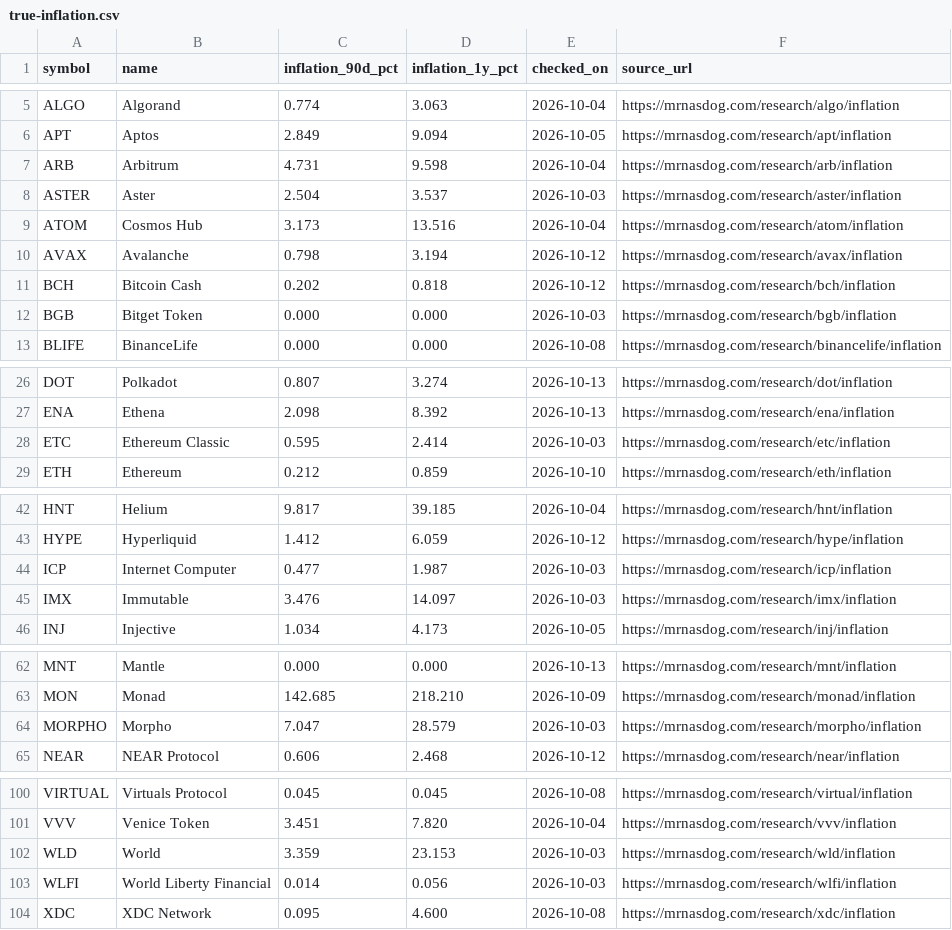
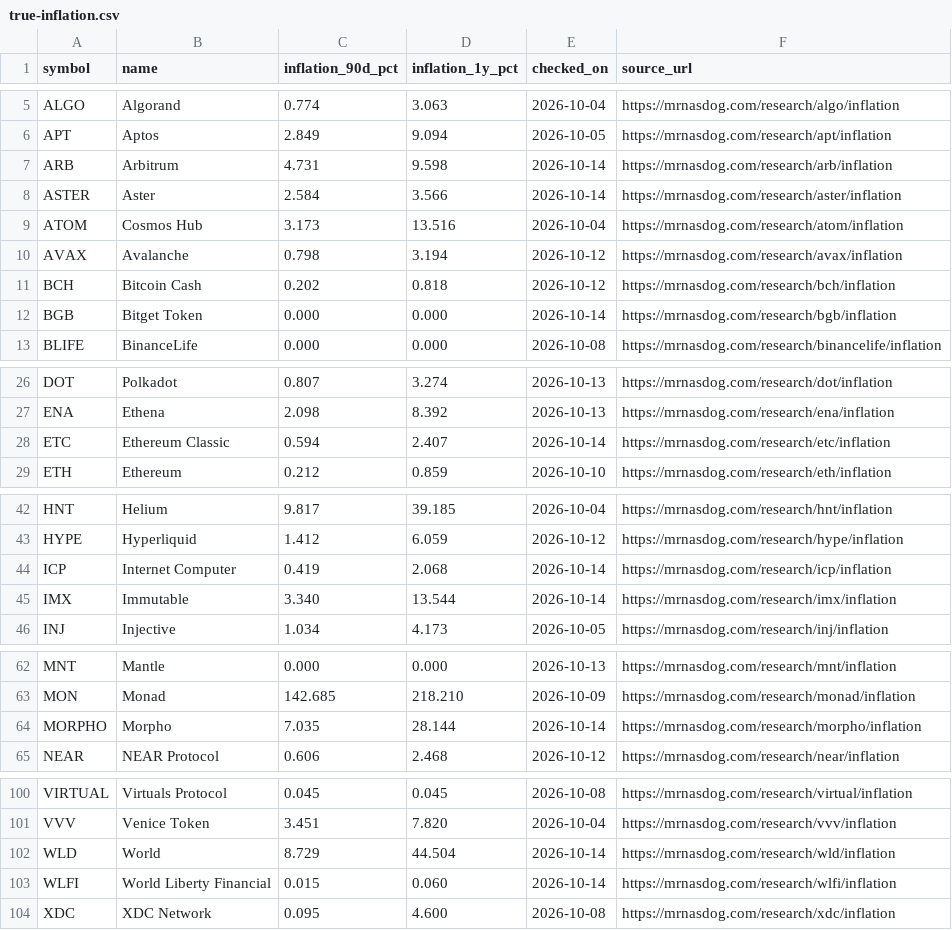
Before and after one commit to jeevansongmy-spec/mrnasdog-articles, a CSV file: data/true-inflation.csv, drawn as a sheet; only a part is shown, gaps mark what is left out; the diff covers the shown part only.

```diff
--- a/data/true-inflation.csv
+++ b/data/true-inflation.csv
@@ -6,4 +6,4 @@ ALGO,Algorand,0.774,3.063,2026-10-04,https://mrnasdog.com/research/algo/inflatio
 APT,Aptos,2.849,9.094,2026-10-05,https://mrnasdog.com/research/apt/inflation
-ARB,Arbitrum,4.731,9.598,2026-10-04,https://mrnasdog.com/research/arb/inflation
-ASTER,Aster,2.504,3.537,2026-10-03,https://mrnasdog.com/research/aster/inflation
+ARB,Arbitrum,4.731,9.598,2026-10-14,https://mrnasdog.com/research/arb/inflation
+ASTER,Aster,2.584,3.566,2026-10-14,https://mrnasdog.com/research/aster/inflation
 ATOM,Cosmos Hub,3.173,13.516,2026-10-04,https://mrnasdog.com/research/atom/inflation
@@ -11,3 +11,3 @@ AVAX,Avalanche,0.798,3.194,2026-10-12,https://mrnasdog.com/research/avax/inflati
 BCH,Bitcoin Cash,0.202,0.818,2026-10-12,https://mrnasdog.com/research/bch/inflation
-BGB,Bitget Token,0.000,0.000,2026-10-03,https://mrnasdog.com/research/bgb/inflation
+BGB,Bitget Token,0.000,0.000,2026-10-14,https://mrnasdog.com/research/bgb/inflation
 BLIFE,BinanceLife,0.000,0.000,2026-10-08,https://mrnasdog.com/research/binancelife/inflation
@@ -27,3 +27,3 @@ DOT,Polkadot,0.807,3.274,2026-10-13,https://mrnasdog.com/research/dot/inflation
 ENA,Ethena,2.098,8.392,2026-10-13,https://mrnasdog.com/research/ena/inflation
-ETC,Ethereum Classic,0.595,2.414,2026-10-03,https://mrnasdog.com/research/etc/inflation
+ETC,Ethereum Classic,0.594,2.407,2026-10-14,https://mrnasdog.com/research/etc/inflation
 ETH,Ethereum,0.212,0.859,2026-10-10,https://mrnasdog.com/research/eth/inflation
@@ -43,4 +43,4 @@ HNT,Helium,9.817,39.185,2026-10-04,https://mrnasdog.com/research/hnt/inflation
 HYPE,Hyperliquid,1.412,6.059,2026-10-12,https://mrnasdog.com/research/hype/inflation
-ICP,Internet Computer,0.477,1.987,2026-10-03,https://mrnasdog.com/research/icp/inflation
-IMX,Immutable,3.476,14.097,2026-10-03,https://mrnasdog.com/research/imx/inflation
+ICP,Internet Computer,0.419,2.068,2026-10-14,https://mrnasdog.com/research/icp/inflation
+IMX,Immutable,3.340,13.544,2026-10-14,https://mrnasdog.com/research/imx/inflation
 INJ,Injective,1.034,4.173,2026-10-05,https://mrnasdog.com/research/inj/inflation
@@ -63,3 +63,3 @@ MNT,Mantle,0.000,0.000,2026-10-13,https://mrnasdog.com/research/mnt/inflation
 MON,Monad,142.685,218.210,2026-10-09,https://mrnasdog.com/research/monad/inflation
-MORPHO,Morpho,7.047,28.579,2026-10-03,https://mrnasdog.com/research/morpho/inflation
+MORPHO,Morpho,7.035,28.144,2026-10-14,https://mrnasdog.com/research/morpho/inflation
 NEAR,NEAR Protocol,0.606,2.468,2026-10-12,https://mrnasdog.com/research/near/inflation
@@ -101,4 +101,4 @@ VIRTUAL,Virtuals Protocol,0.045,0.045,2026-10-08,https://mrnasdog.com/research/v
 VVV,Venice Token,3.451,7.820,2026-10-04,https://mrnasdog.com/research/vvv/inflation
-WLD,World,3.359,23.153,2026-10-03,https://mrnasdog.com/research/wld/inflation
-WLFI,World Liberty Financial,0.014,0.056,2026-10-03,https://mrnasdog.com/research/wlfi/inflation
+WLD,World,8.729,44.504,2026-10-14,https://mrnasdog.com/research/wld/inflation
+WLFI,World Liberty Financial,0.015,0.060,2026-10-14,https://mrnasdog.com/research/wlfi/inflation
 XDC,XDC Network,0.095,4.600,2026-10-08,https://mrnasdog.com/research/xdc/inflation
```
Also changed, not shown: 4 edited cells elsewhere in this file.
